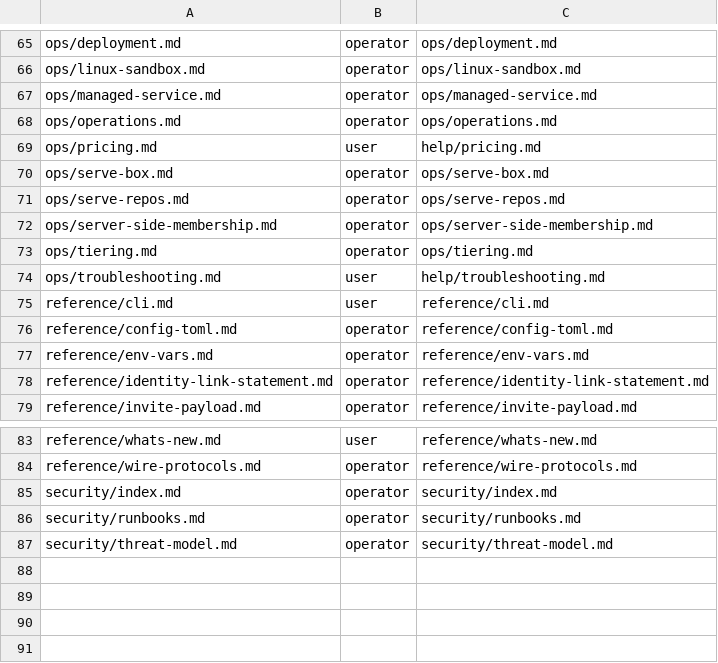
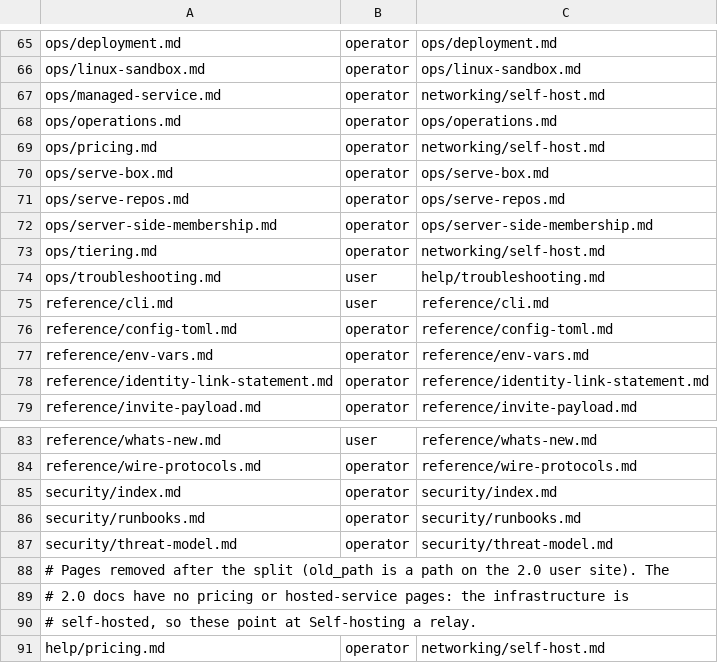
Before and after one commit to langstroth-ai/ligus, a TSV file: docs-site/tools/page-map.tsv, drawn as a sheet; only a part is shown, gaps mark what is left out.

Commit message:
Remove business framing from docs, UI copy and comments
There is no product to sell. Remove the pricing, tiering and managed-service
pages (301 to Self-hosting a relay via page-map.tsv; the redirect generator
now also writes operator-site rules for removed operator pages), rewrite
server-side membership as the open relay feature it is, move the hrt1 token
format into the self-host page, and reword paid, hosted, enterprise and
entitlement language in README, SECURITY, design docs, the relay tunnel and
API specs, Settings and People copy, and code comments. Questions point to
GitHub issues and discussions.

```diff
--- a/docs-site/tools/page-map.tsv
+++ b/docs-site/tools/page-map.tsv
@@ -66,5 +66,5 @@ ops/deployment.md	operator	ops/deployment.md
 ops/linux-sandbox.md	operator	ops/linux-sandbox.md
-ops/managed-service.md	operator	ops/managed-service.md
+ops/managed-service.md	operator	networking/self-host.md
 ops/operations.md	operator	ops/operations.md
-ops/pricing.md	user	help/pricing.md
+ops/pricing.md	operator	networking/self-host.md
 ops/serve-box.md	operator	ops/serve-box.md
@@ -72,3 +72,3 @@ ops/serve-repos.md	operator	ops/serve-repos.md
 ops/server-side-membership.md	operator	ops/server-side-membership.md
-ops/tiering.md	operator	ops/tiering.md
+ops/tiering.md	operator	networking/self-host.md
 ops/troubleshooting.md	user	help/troubleshooting.md
@@ -87 +87,5 @@ security/runbooks.md	operator	security/runbooks.md
 security/threat-model.md	operator	security/threat-model.md
+# Pages removed after the split (old_path is a path on the 2.0 user site). The
+# 2.0 docs have no pricing or hosted-service pages: the infrastructure is
+# self-hosted, so these point at Self-hosting a relay.
+help/pricing.md	operator	networking/self-host.md
```
Also changed, not shown: 43 other files.
